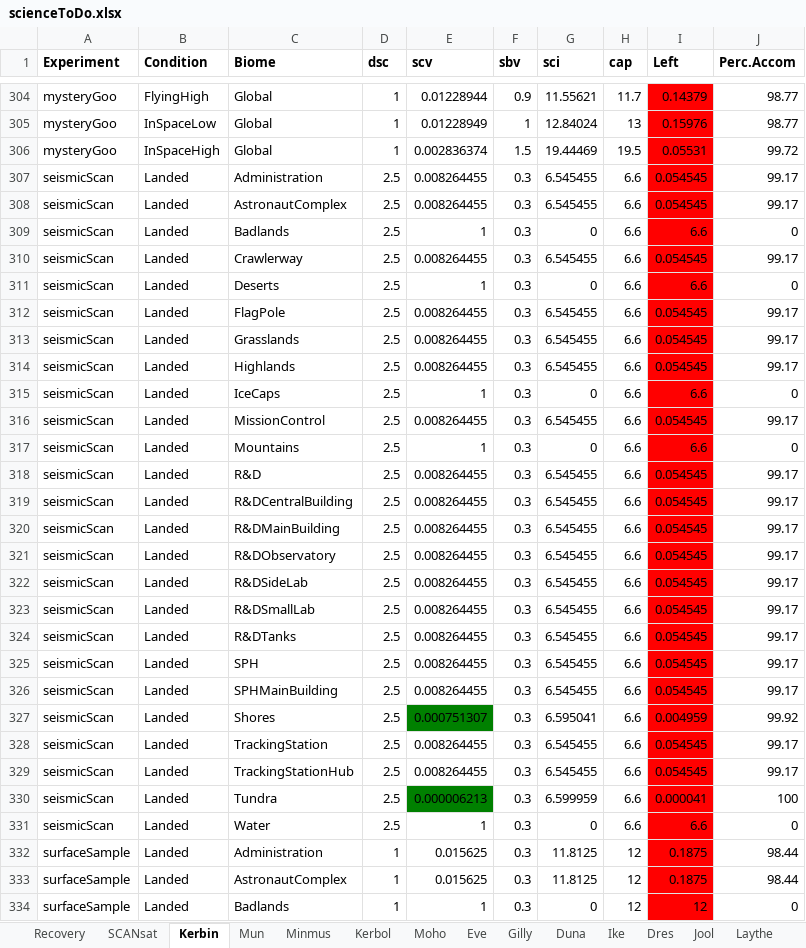
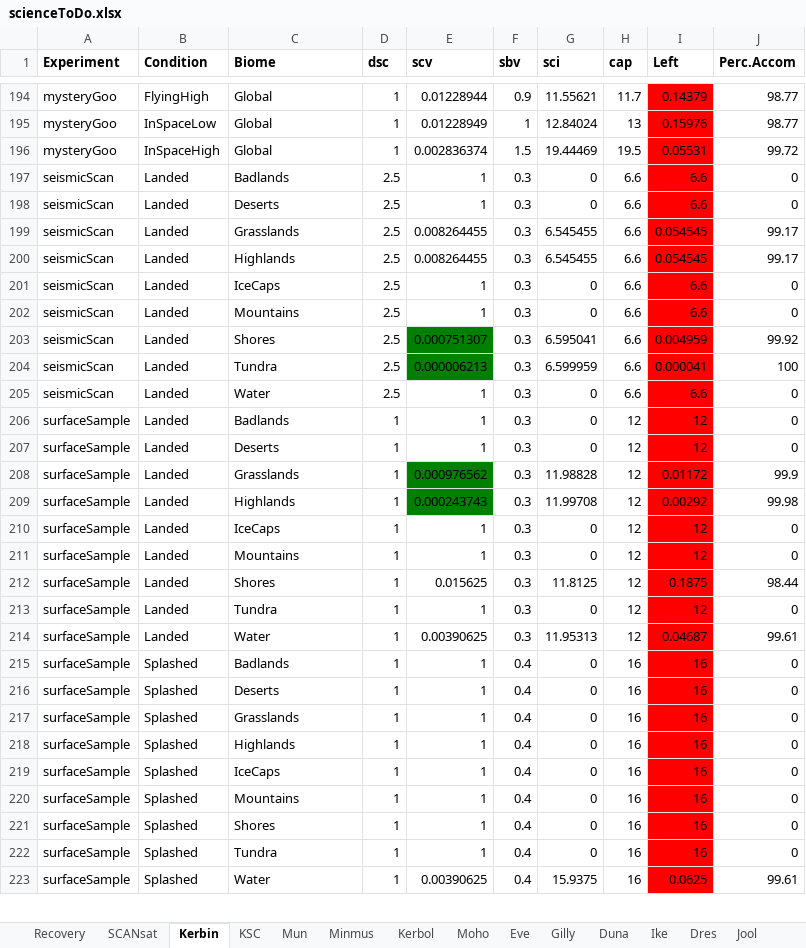
Before and after one commit to Amorymeltzer/ksp, an Excel workbook: scienceToDo.xlsx, sheet Kerbin, drawn as a sheet; only a part is shown, gaps mark what is left out; the shorter side is filled out with more unchanged rows; values as stored, in another font and other column widths than the file's, no borders; the diff covers the shown part only; the diff names each change by its address in the sheet, - before the commit and + after, or states it on an @@ line.

```diff
--- a/scienceToDo.xlsx (sheet Kerbin)
+++ b/scienceToDo.xlsx (sheet Kerbin)
+sheet tab: KSC
-row 307: seismicScan | Landed | Administration | 2.5 | 0.008264455 | 0.3 | 6.545455 | 6.6 | 0.054545 | 99.17
-row 308: seismicScan | Landed | AstronautComplex | 2.5 | 0.008264455 | 0.3 | 6.545455 | 6.6 | 0.054545 | 99.17
-row 310: seismicScan | Landed | Crawlerway | 2.5 | 0.008264455 | 0.3 | 6.545455 | 6.6 | 0.054545 | 99.17
-row 312: seismicScan | Landed | FlagPole | 2.5 | 0.008264455 | 0.3 | 6.545455 | 6.6 | 0.054545 | 99.17
-row 316: seismicScan | Landed | MissionControl | 2.5 | 0.008264455 | 0.3 | 6.545455 | 6.6 | 0.054545 | 99.17
-row 318: seismicScan | Landed | R&D | 2.5 | 0.008264455 | 0.3 | 6.545455 | 6.6 | 0.054545 | 99.17
-row 319: seismicScan | Landed | R&DCentralBuilding | 2.5 | 0.008264455 | 0.3 | 6.545455 | 6.6 | 0.054545 | 99.17
-row 320: seismicScan | Landed | R&DMainBuilding | 2.5 | 0.008264455 | 0.3 | 6.545455 | 6.6 | 0.054545 | 99.17
-row 321: seismicScan | Landed | R&DObservatory | 2.5 | 0.008264455 | 0.3 | 6.545455 | 6.6 | 0.054545 | 99.17
-row 322: seismicScan | Landed | R&DSideLab | 2.5 | 0.008264455 | 0.3 | 6.545455 | 6.6 | 0.054545 | 99.17
-row 323: seismicScan | Landed | R&DSmallLab | 2.5 | 0.008264455 | 0.3 | 6.545455 | 6.6 | 0.054545 | 99.17
-row 324: seismicScan | Landed | R&DTanks | 2.5 | 0.008264455 | 0.3 | 6.545455 | 6.6 | 0.054545 | 99.17
-row 325: seismicScan | Landed | SPH | 2.5 | 0.008264455 | 0.3 | 6.545455 | 6.6 | 0.054545 | 99.17
-row 326: seismicScan | Landed | SPHMainBuilding | 2.5 | 0.008264455 | 0.3 | 6.545455 | 6.6 | 0.054545 | 99.17
-row 328: seismicScan | Landed | TrackingStation | 2.5 | 0.008264455 | 0.3 | 6.545455 | 6.6 | 0.054545 | 99.17
-row 329: seismicScan | Landed | TrackingStationHub | 2.5 | 0.008264455 | 0.3 | 6.545455 | 6.6 | 0.054545 | 99.17
-row 332: surfaceSample | Landed | Administration | 1 | 0.015625 | 0.3 | 11.8125 | 12 | 0.1875 | 98.44
-row 333: surfaceSample | Landed | AstronautComplex | 1 | 0.015625 | 0.3 | 11.8125 | 12 | 0.1875 | 98.44
```
Also changed, not shown: 145 removed rows and 12 edited cells elsewhere in this sheet, sheet Eve, sheet Moho, sheet Laythe, sheet Ike, sheet Dres, sheet Duna, 11 more sheets, 3 other files.
